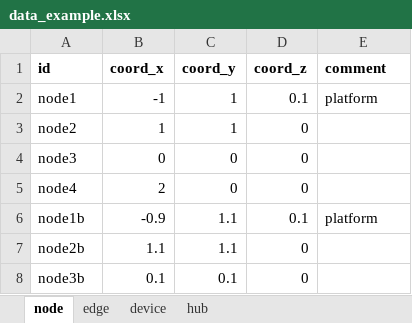
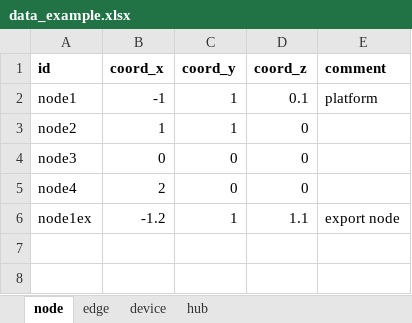
Before and after one commit to oogeso/oogeso, an Excel workbook: data_example.xlsx, sheet node, drawn as a sheet; values as stored, in another font and other column widths than the file's, no borders; removed rows and columns are numbered as before the commit, all else as after; the diff names each change by its address in the sheet, - before the commit and + after, or states it on an @@ line.

Commit message:
node as hub

```diff
--- a/data_example.xlsx (sheet node)
+++ b/data_example.xlsx (sheet node)
-row 6: node1b | -0.9 | 1.1 | 0.1 | platform
-row 7: node2b | 1.1 | 1.1 | 0
-row 8: node3b | 0.1 | 0.1 | 0
+row 6: node1ex | -1.2 | 1 | 1.1 | export node
```
Also changed, not shown: sheet device, sheet edge, 1 other file.
